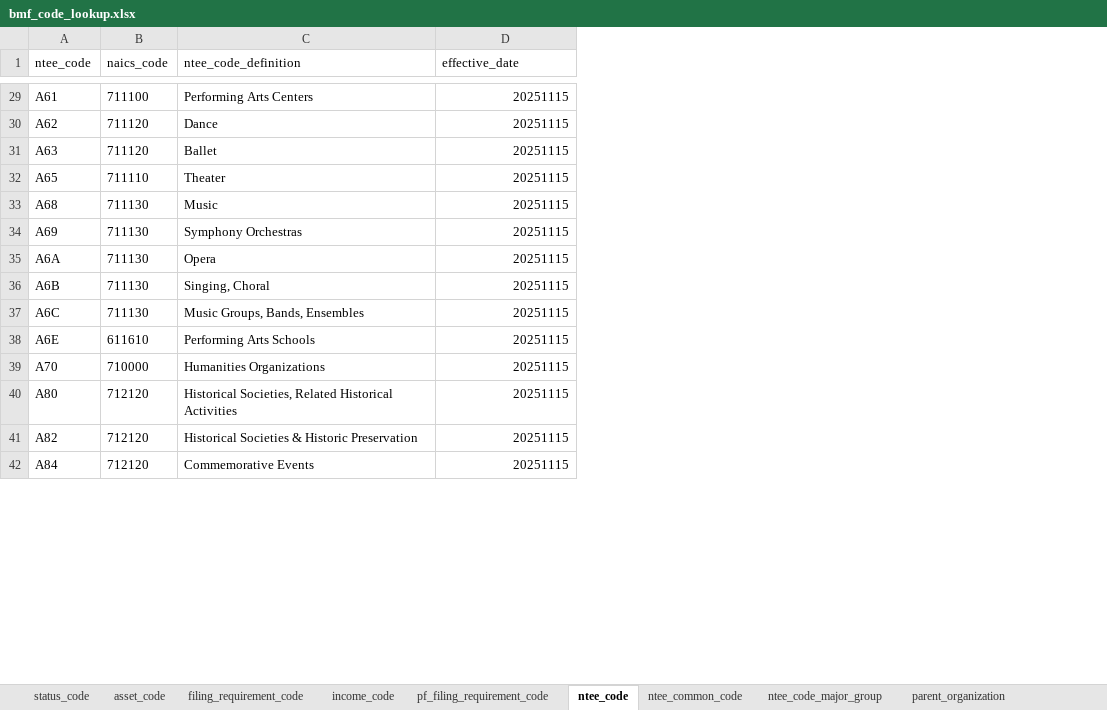
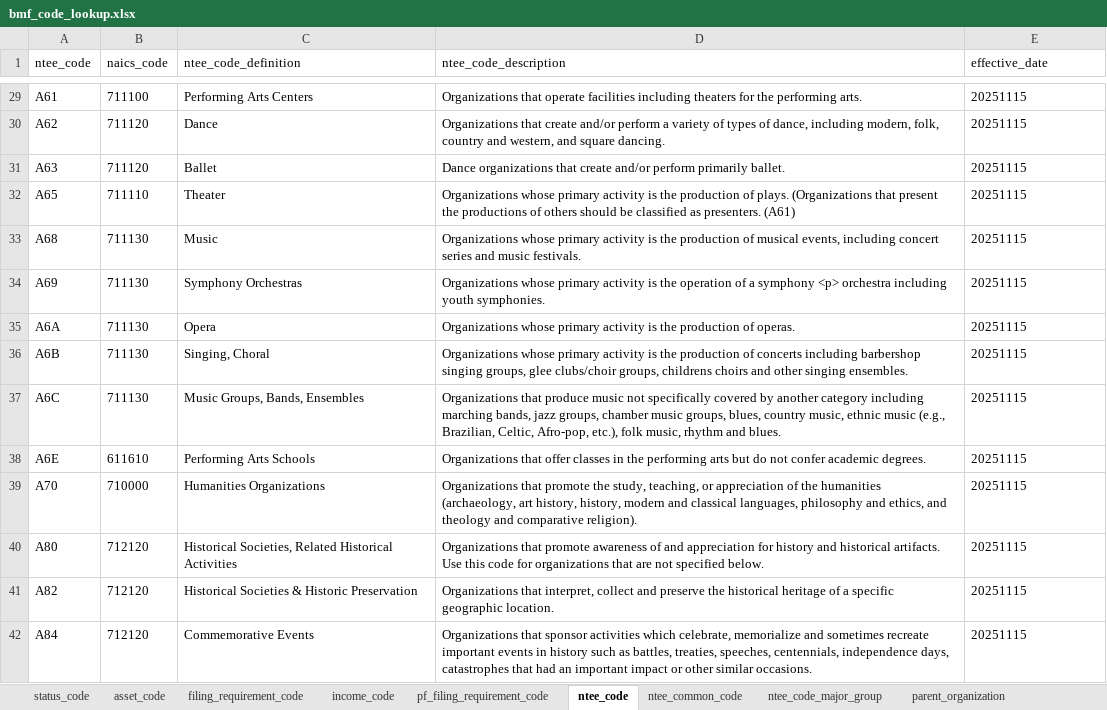
Before and after one commit to UrbanInstitute/nccs-data-bmf, an Excel workbook: data/lookup/bmf_code_lookup.xlsx, sheet ntee_code, drawn as a sheet; only a part is shown, gaps mark what is left out; values as stored, in another font and other column widths than the file's, no borders; addresses are those after the commit; the diff covers the shown part only; the diff names each change by its address in the sheet, - before the commit and + after, or states it on an @@ line.

```diff
--- a/data/lookup/bmf_code_lookup.xlsx (sheet ntee_code)
+++ b/data/lookup/bmf_code_lookup.xlsx (sheet ntee_code)
+column D (ntee_code_description), rows 29-42: Organizations that operate facilities including theaters for the performing arts. | Organizations that create and/or perform a variety of types of dance, including modern, folk, country and western, and square dancing. | Dance organizations that create and/or perform primarily ballet. | Organizations whose primary activity is the production of plays. (Organizations that present the productions of others should be classified as presenters. (A61) | Organizations whose primary activity is the production of musical events, including concert series and music festivals. | Organizations whose primary activity is the operation of a symphony <p> orchestra including youth symphonies. | Organizations whose primary activity is the production of operas. | Organizations whose primary activity is the production of concerts including barbershop singing groups, glee clubs/choir groups, childrens choirs and other singing ensembles. | Organizations that produce music not specifically covered by another category including marching bands, jazz groups, chamber music groups, blues, country music, ethnic music (e.g., Brazilian, Celtic, Afro-pop, etc.), folk music, rhythm and blues. | Organizations that offer classes in the performing arts but do not confer academic degrees. | Organizations that promote the study, teaching, or appreciation of the humanities (archaeology, art history, history, modern and classical languages, philosophy and ethics, and theology and comparative religion). | Organizations that promote awareness of and appreciation for history and historical artifacts. Use this code for organizations that are not specified below. | Organizations that interpret, collect and preserve the historical heritage of a specific geographic location. | Organizations that sponsor activities which celebrate, memorialize and sometimes recreate important events in history such as battles, treaties, speeches, centennials, independence days, catastrophes that had an important impact or other similar occasions.
-E29:E42 alignment: right
+E29:E42 alignment: left
```
Also changed, not shown: 34 edited cells and cell formats elsewhere in this sheet, 5 other files.
